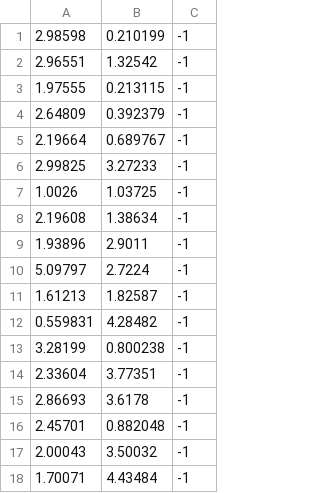
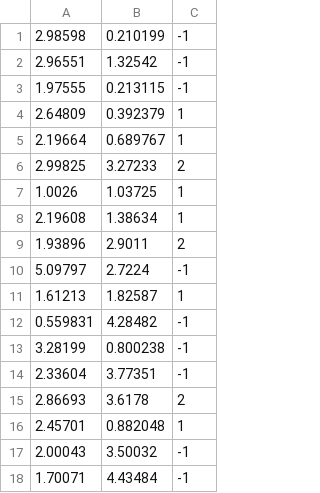
Before and after one commit to Samox1/Data-Mining-EiTI---DBSCAN-VP-TREE-C-, a CSV file: Data_Cluster1.csv, drawn as a sheet; only a part is shown; the diff covers the shown part only.

```diff
--- a/Data_Cluster1.csv
+++ b/Data_Cluster1.csv
@@ -3,10 +3,10 @@
 1.97555,0.213115,-1
-2.64809,0.392379,-1
-2.19664,0.689767,-1
-2.99825,3.27233,-1
-1.0026,1.03725,-1
-2.19608,1.38634,-1
-1.93896,2.9011,-1
+2.64809,0.392379,1
+2.19664,0.689767,1
+2.99825,3.27233,2
+1.0026,1.03725,1
+2.19608,1.38634,1
+1.93896,2.9011,2
 5.09797,2.7224,-1
-1.61213,1.82587,-1
+1.61213,1.82587,1
 0.559831,4.28482,-1
@@ -14,4 +14,4 @@
 2.33604,3.77351,-1
-2.86693,3.6178,-1
-2.45701,0.882048,-1
+2.86693,3.6178,2
+2.45701,0.882048,1
 2.00043,3.50032,-1
```
Also changed, not shown: 72 edited cells elsewhere in this file, 2 other files.
